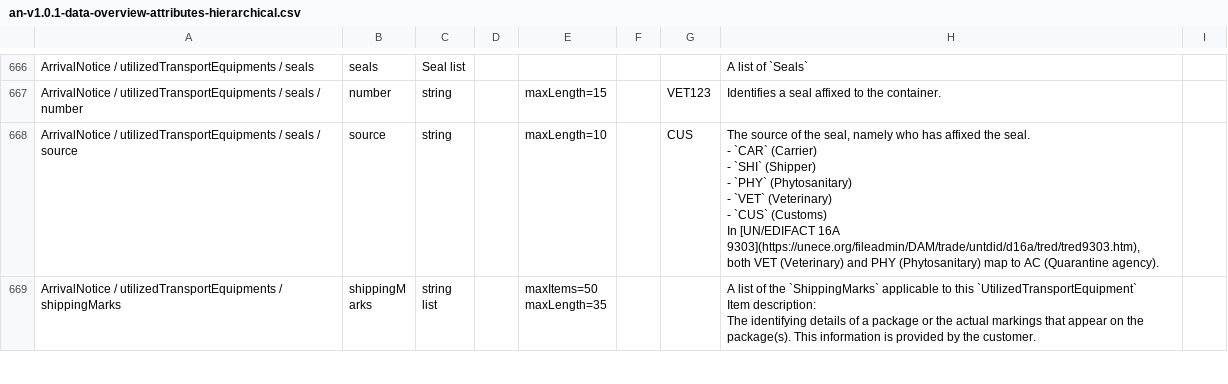
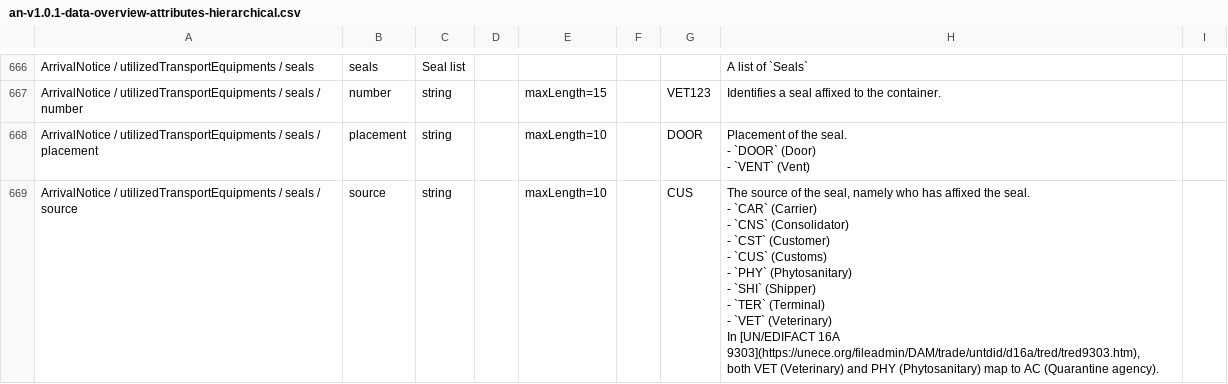
Before and after one commit to dcsaorg/DCSA-Information-Model, a CSV file: generated-resources/standards/an/v101/an-v1.0.1-data-overview-attributes-hierarchical.csv, drawn as a sheet; only a part is shown, gaps mark what is left out; the shorter side is filled out with more unchanged rows; addresses are those after the commit; ↵ is a line break in a cell; the diff covers the shown part only; the diff names each change by its address in the sheet, - before the commit and + after, or states it on an @@ line.

Commit message:
SD-2767 AN 101 Seal type, placement, additional sources

```diff
--- a/generated-resources/standards/an/v101/an-v1.0.1-data-overview-attributes-hierarchical.csv
+++ b/generated-resources/standards/an/v101/an-v1.0.1-data-overview-attributes-hierarchical.csv
+row 668: ArrivalNotice / utilizedTransportEquipments / seals / placement | placement | string |  | maxLength=10 |  | DOOR | Placement of the seal. ↵ - `DOOR` (Door) ↵ - `VENT` (Vent)
-H669: …(Carrier) ↵ - `SHI` (Shipper) ↵ - `PHY` (Phytosanitary) ↵ - `VET` (Veterinary) ↵ - `CUS` (Customs) ↵ In [UN/EDIFACT…
+H669: …(Carrier) ↵ - `CNS` (Consolidator) ↵ - `CST` (Customer) ↵ - `CUS` (Customs) ↵ - `PHY` (Phytosanitary) ↵ - `SHI` (Shipper) ↵ - `TER` (Terminal) ↵ - `VET` (Veterinary) ↵ In [UN/EDIFACT…
```
Also changed, not shown: 1 added row elsewhere in this file, generated-resources/standards/an/v101/an-v1.0.1-data-overview-attributes-normalized.csv, generated-resources/standards/tnt/v300/tnt-v3.0.0-data-overview-attributes-hierarchical.csv, 7 other files.
